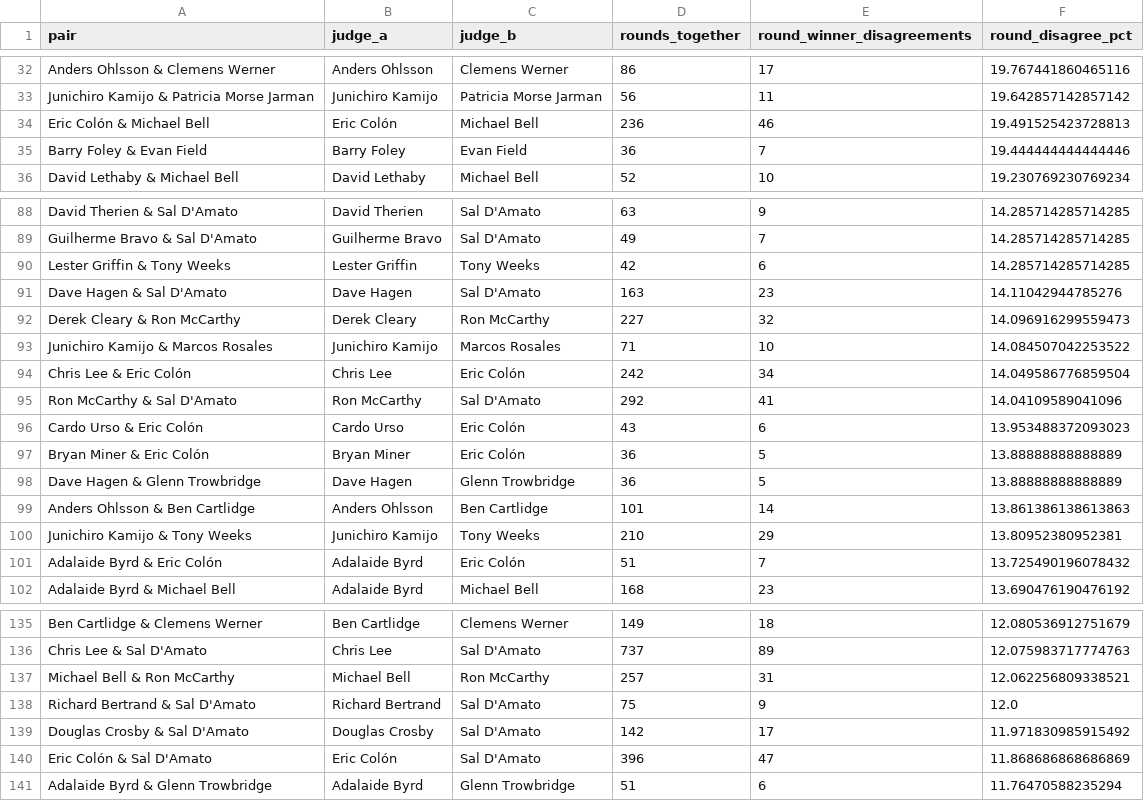
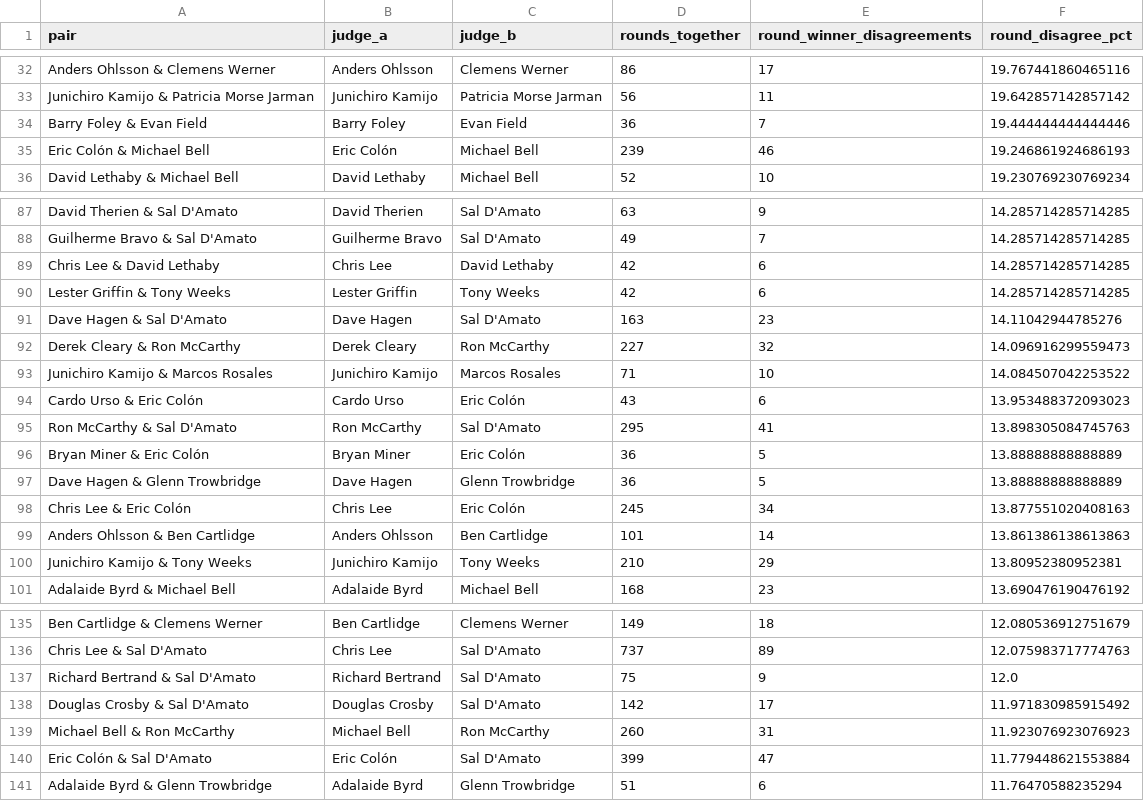
Before and after one commit to martindavies-code/ufc-judging-analysis, a CSV file: data/judge_round_pair_disagreements.csv, drawn as a sheet; only a part is shown, gaps mark what is left out; the diff covers the shown part only.

```diff
--- a/data/judge_round_pair_disagreements.csv
+++ b/data/judge_round_pair_disagreements.csv
@@ -33,4 +33,4 @@ Anders Ohlsson & Clemens Werner,Anders Ohlsson,Clemens Werner,86,17,19.767441860
 Junichiro Kamijo & Patricia Morse Jarman,Junichiro Kamijo,Patricia Morse Jarman,56,11,19.642857142857142
-Eric Colón & Michael Bell,Eric Colón,Michael Bell,236,46,19.491525423728813
 Barry Foley & Evan Field,Barry Foley,Evan Field,36,7,19.444444444444446
+Eric Colón & Michael Bell,Eric Colón,Michael Bell,239,46,19.246861924686193
 David Lethaby & Michael Bell,David Lethaby,Michael Bell,52,10,19.230769230769234
@@ -89,2 +88,3 @@ David Therien & Sal D'Amato,David Therien,Sal D'Amato,63,9,14.285714285714285
 Guilherme Bravo & Sal D'Amato,Guilherme Bravo,Sal D'Amato,49,7,14.285714285714285
+Chris Lee & David Lethaby,Chris Lee,David Lethaby,42,6,14.285714285714285
 Lester Griffin & Tony Weeks,Lester Griffin,Tony Weeks,42,6,14.285714285714285
@@ -93,10 +93,9 @@ Derek Cleary & Ron McCarthy,Derek Cleary,Ron McCarthy,227,32,14.096916299559473
 Junichiro Kamijo & Marcos Rosales,Junichiro Kamijo,Marcos Rosales,71,10,14.084507042253522
-Chris Lee & Eric Colón,Chris Lee,Eric Colón,242,34,14.049586776859504
-Ron McCarthy & Sal D'Amato,Ron McCarthy,Sal D'Amato,292,41,14.04109589041096
 Cardo Urso & Eric Colón,Cardo Urso,Eric Colón,43,6,13.953488372093023
+Ron McCarthy & Sal D'Amato,Ron McCarthy,Sal D'Amato,295,41,13.898305084745763
 Bryan Miner & Eric Colón,Bryan Miner,Eric Colón,36,5,13.88888888888889
 Dave Hagen & Glenn Trowbridge,Dave Hagen,Glenn Trowbridge,36,5,13.88888888888889
+Chris Lee & Eric Colón,Chris Lee,Eric Colón,245,34,13.877551020408163
 Anders Ohlsson & Ben Cartlidge,Anders Ohlsson,Ben Cartlidge,101,14,13.861386138613863
 Junichiro Kamijo & Tony Weeks,Junichiro Kamijo,Tony Weeks,210,29,13.80952380952381
-Adalaide Byrd & Eric Colón,Adalaide Byrd,Eric Colón,51,7,13.725490196078432
 Adalaide Byrd & Michael Bell,Adalaide Byrd,Michael Bell,168,23,13.690476190476192
@@ -136,6 +136,6 @@ Ben Cartlidge & Clemens Werner,Ben Cartlidge,Clemens Werner,149,18,12.0805369127
 Chris Lee & Sal D'Amato,Chris Lee,Sal D'Amato,737,89,12.075983717774763
-Michael Bell & Ron McCarthy,Michael Bell,Ron McCarthy,257,31,12.062256809338521
 Richard Bertrand & Sal D'Amato,Richard Bertrand,Sal D'Amato,75,9,12.0
 Douglas Crosby & Sal D'Amato,Douglas Crosby,Sal D'Amato,142,17,11.971830985915492
-Eric Colón & Sal D'Amato,Eric Colón,Sal D'Amato,396,47,11.868686868686869
+Michael Bell & Ron McCarthy,Michael Bell,Ron McCarthy,260,31,11.923076923076923
+Eric Colón & Sal D'Amato,Eric Colón,Sal D'Amato,399,47,11.779448621553884
 Adalaide Byrd & Glenn Trowbridge,Adalaide Byrd,Glenn Trowbridge,51,6,11.76470588235294
```
Also changed, not shown: 5 added rows and 5 removed rows elsewhere in this file, data/judge_dissent_rankings.csv, data/judge_pair_disagreements.csv, 15 other files.
